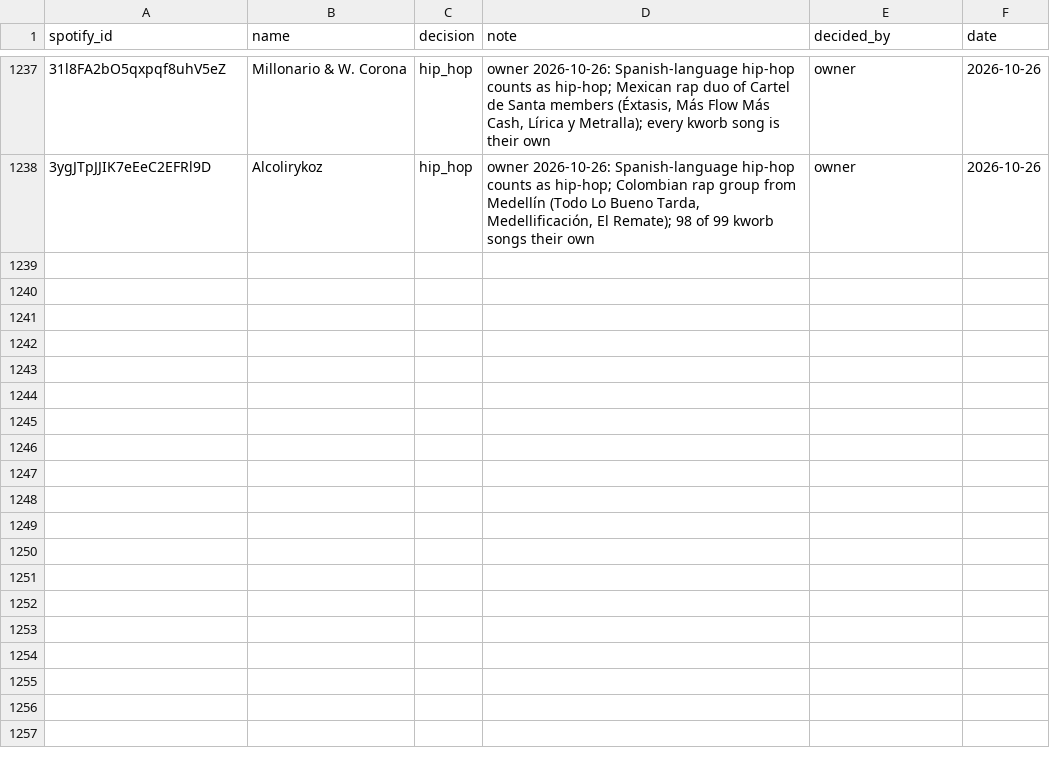
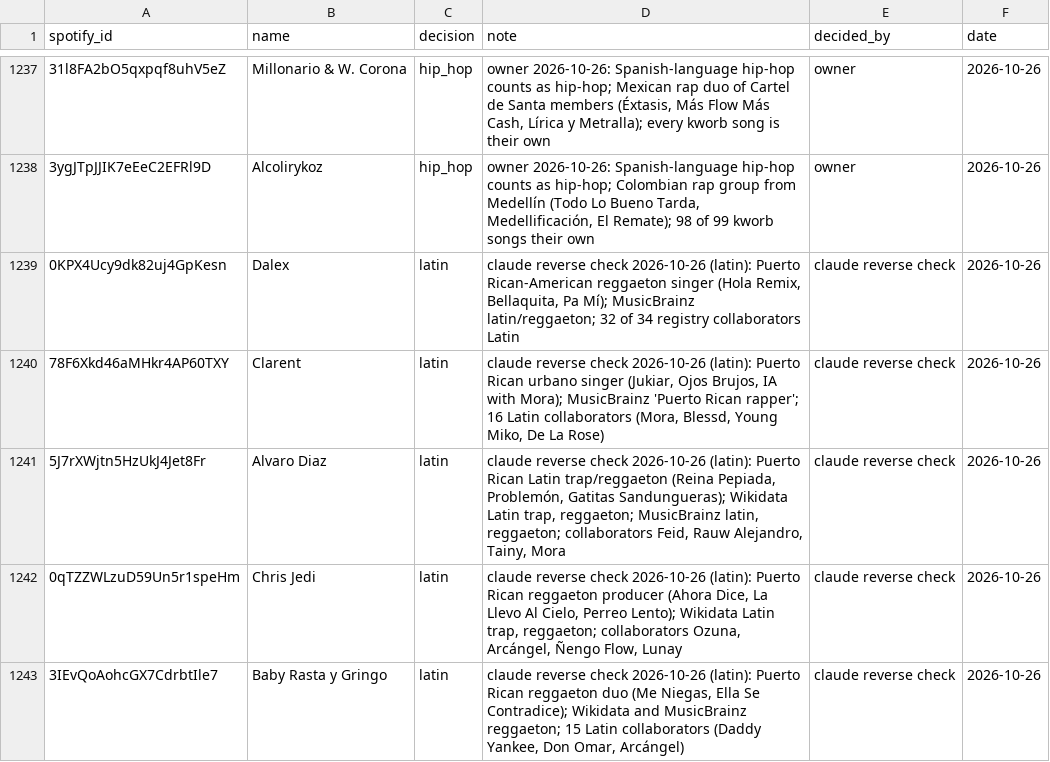
Before and after one commit to sverigeleague/Music, a CSV file: registry/genre_overrides.csv, drawn as a sheet; only a part is shown, gaps mark what is left out; the diff covers the shown part only; the diff names each change by its address in the sheet, - before the commit and + after, or states it on an @@ line.

```diff
--- a/registry/genre_overrides.csv
+++ b/registry/genre_overrides.csv
+row 1239: 0KPX4Ucy9dk82uj4GpKesn | Dalex | latin | claude reverse check 2026-10-26 (latin): Puerto Rican-American reggaeton singer (Hola Remix, Bellaquita, Pa Mí); MusicBrainz latin/reggaeton; 32 of 34 registry collaborators Latin | claude reverse check | 2026-10-26
+row 1240: 78F6Xkd46aMHkr4AP60TXY | Clarent | latin | claude reverse check 2026-10-26 (latin): Puerto Rican urbano singer (Jukiar, Ojos Brujos, IA with Mora); MusicBrainz 'Puerto Rican rapper'; 16 Latin collaborators (Mora, Blessd, Young Miko, De La Rose) | claude reverse check | 2026-10-26
+row 1241: 5J7rXWjtn5HzUkJ4Jet8Fr | Alvaro Diaz | latin | claude reverse check 2026-10-26 (latin): Puerto Rican Latin trap/reggaeton (Reina Pepiada, Problemón, Gatitas Sandungueras); Wikidata Latin trap, reggaeton; MusicBrainz latin, reggaeton; collaborators Feid, Rauw Alejandro, Tainy, Mora | claude reverse check | 2026-10-26
+row 1242: 0qTZZWLzuD59Un5r1speHm | Chris Jedi | latin | claude reverse check 2026-10-26 (latin): Puerto Rican reggaeton producer (Ahora Dice, La Llevo Al Cielo, Perreo Lento); Wikidata Latin trap, reggaeton; collaborators Ozuna, Arcángel, Ñengo Flow, Lunay | claude reverse check | 2026-10-26
+row 1243: 3IEvQoAohcGX7CdrbtIle7 | Baby Rasta y Gringo | latin | claude reverse check 2026-10-26 (latin): Puerto Rican reggaeton duo (Me Niegas, Ella Se Contradice); Wikidata and MusicBrainz reggaeton; 15 Latin collaborators (Daddy Yankee, Don Omar, Arcángel) | claude reverse check | 2026-10-26
```
Also changed, not shown: 5 added rows and 16 edited cells elsewhere in this file, data/credits.csv, data/listenbrainz.csv, 19 other files.
